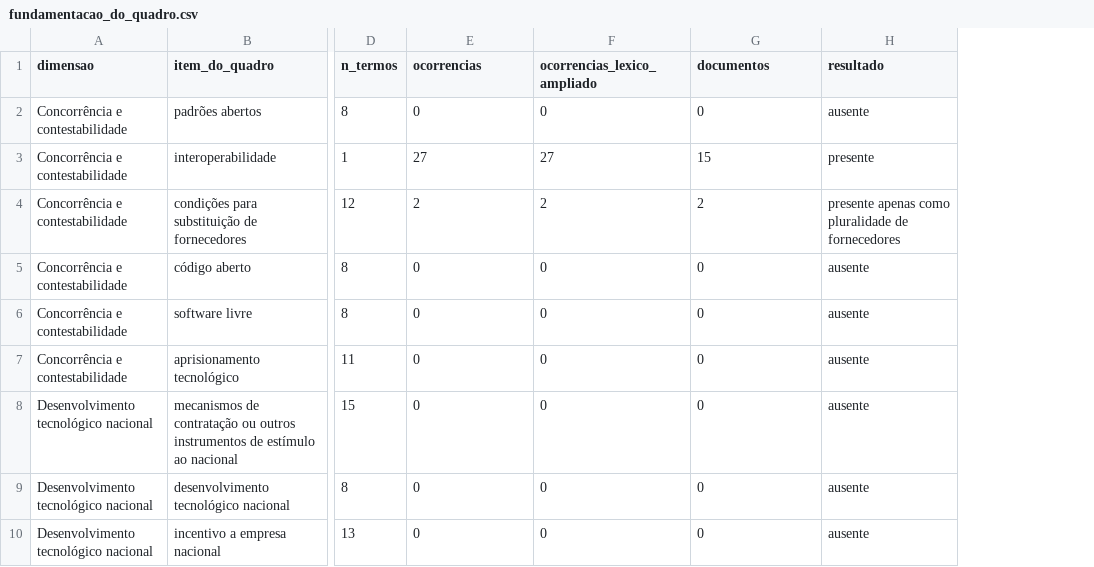
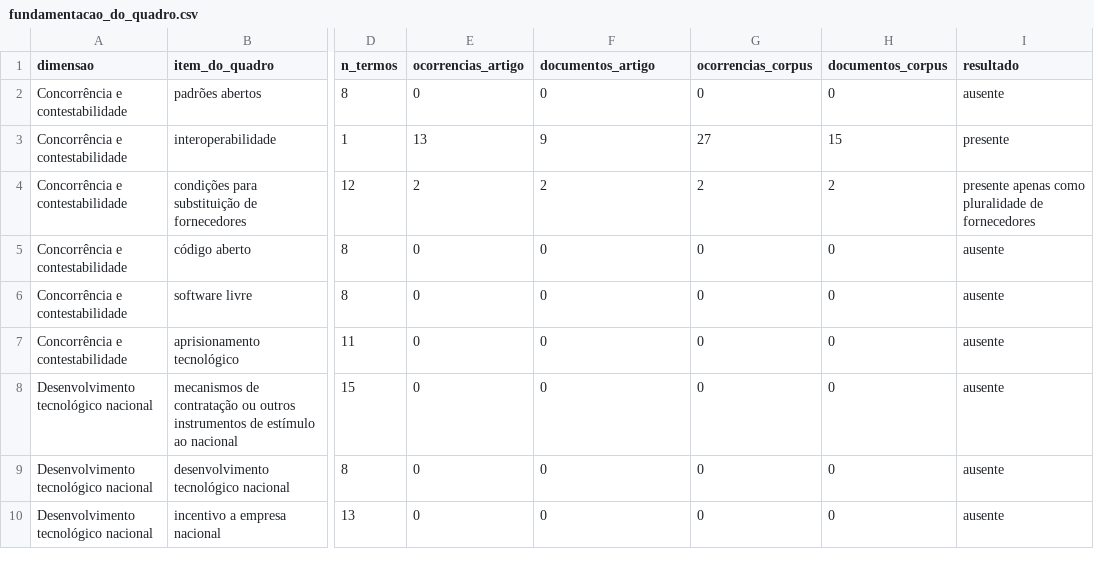
Before and after one commit to freirelucas/corpus-cefic-robustez, a CSV file: dados/fundamentacao_do_quadro.csv, drawn as a sheet; only a part is shown, gaps mark what is left out; the diff names each change by its address in the sheet, - before the commit and + after, or states it on an @@ line.

```diff
--- a/dados/fundamentacao_do_quadro.csv
+++ b/dados/fundamentacao_do_quadro.csv
+column H (documentos_corpus), rows 2-10: 0 | 15 | 2 | 0 | 0 | 0 | 0 | 0 | 0
-E1: ocorrencias
+E1: ocorrencias_artigo
-F1: ocorrencias_lexico_ampliado
+F1: documentos_artigo
-G1: documentos
+G1: ocorrencias_corpus
-E3 (ocorrencias_artigo): 27
+E3 (ocorrencias_artigo): 13
-F3 (documentos_artigo): 27
+F3 (documentos_artigo): 9
-G3 (ocorrencias_corpus): 15
+G3 (ocorrencias_corpus): 27
```
Also changed, not shown: dados/kwic_ampliado.csv, dados/kwic_estrito.csv, 19 other files.
